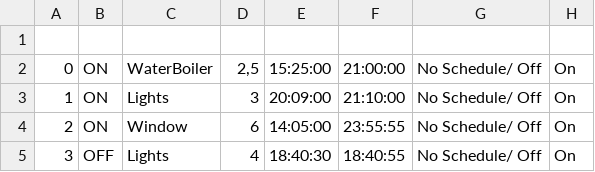
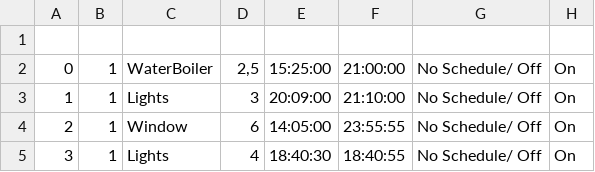
Before and after one commit to guydvir2/Rpi, a CSV file: SmartHome/Schedule.csv, drawn as a sheet.

```diff
--- a/SmartHome/Schedule.csv
+++ b/SmartHome/Schedule.csv
@@ -1,5 +1,5 @@
 
-0,ON,WaterBoiler,"2,5",15:25:00,21:00:00,No Schedule/ Off,On
-1,ON,Lights,3,20:09:00,21:10:00,No Schedule/ Off,On
-2,ON,Window,6,14:05:00,23:55:55,No Schedule/ Off,On
-3,OFF,Lights,4,18:40:30,18:40:55,No Schedule/ Off,On
+0,1,WaterBoiler,"2,5",15:25:00,21:00:00,No Schedule/ Off,On,,
+1,1,Lights,3,20:09:00,21:10:00,No Schedule/ Off,On,,
+2,1,Window,6,14:05:00,23:55:55,No Schedule/ Off,On,,
+3,1,Lights,4,18:40:30,18:40:55,No Schedule/ Off,On,,
```
Also changed, not shown: 2 other files.
